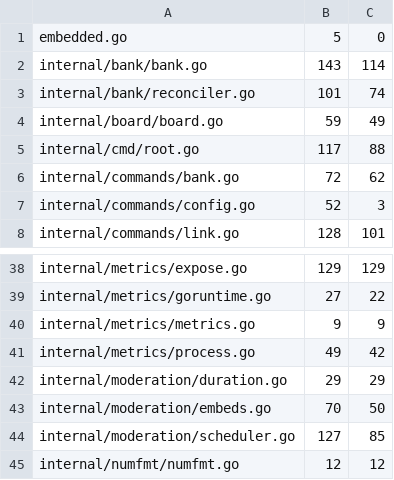
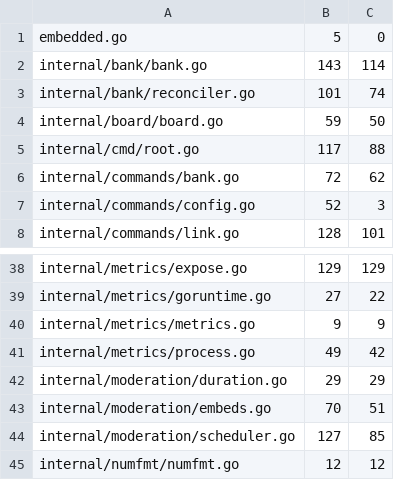
Before and after one commit to USA-RedDragon/obsidibot, a TSV file: .github/coverage-baseline.tsv, drawn as a sheet; only a part is shown, gaps mark what is left out.

```diff
--- a/.github/coverage-baseline.tsv
+++ b/.github/coverage-baseline.tsv
@@ -3,3 +3,3 @@ internal/bank/bank.go	143	114
 internal/bank/reconciler.go	101	74
-internal/board/board.go	59	49
+internal/board/board.go	59	50
 internal/cmd/root.go	117	88
@@ -42,3 +42,3 @@ internal/metrics/process.go	49	42
 internal/moderation/duration.go	29	29
-internal/moderation/embeds.go	70	50
+internal/moderation/embeds.go	70	51
 internal/moderation/scheduler.go	127	85
```
